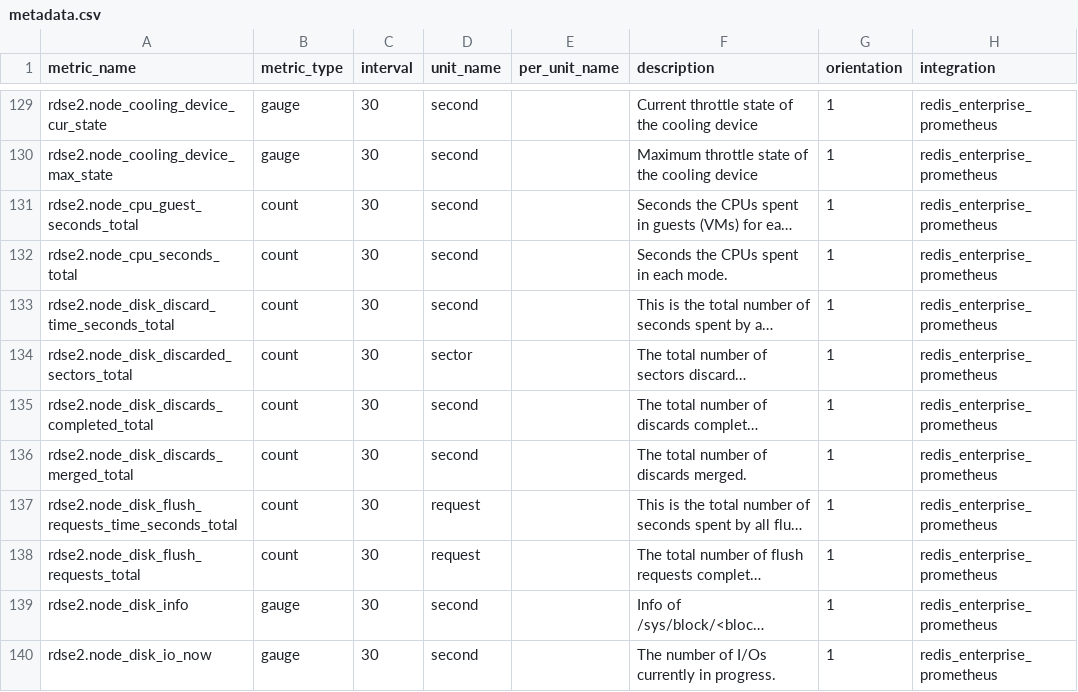
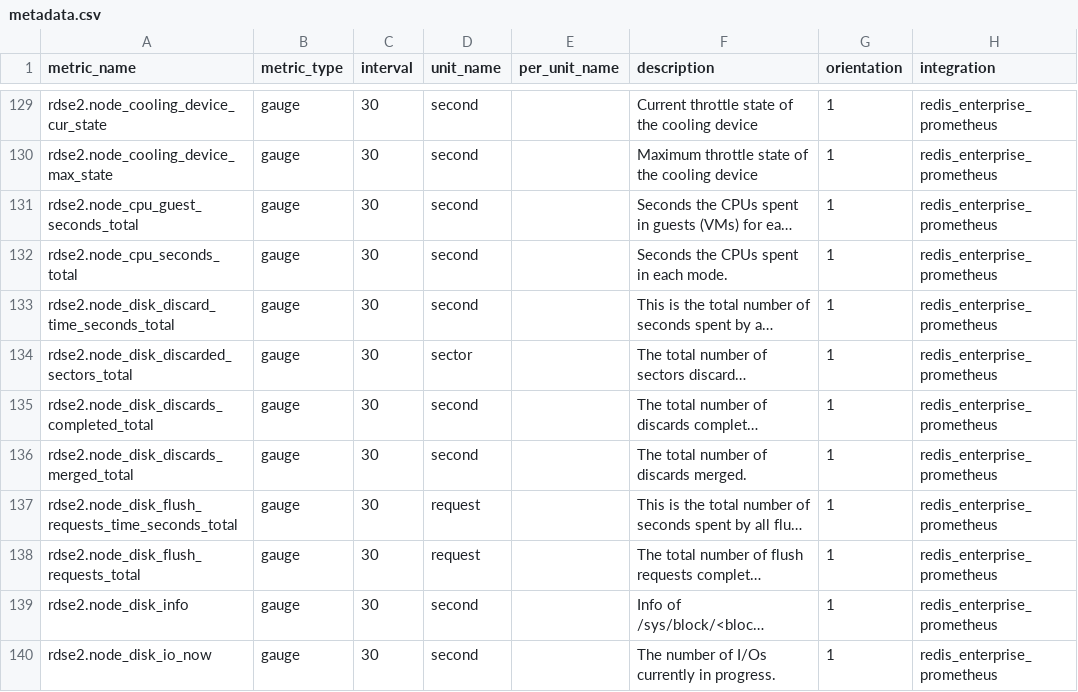
Before and after one commit to redis-field-engineering/datadog-integrations-extras, a CSV file: redis_enterprise_prometheus/metadata.csv, drawn as a sheet; only a part is shown, gaps mark what is left out; long unchanged cells end in …; the diff covers the shown part only; the diff names each change by its address in the sheet, - before the commit and + after, or states it on an @@ line.

Commit message:
making all count metrics gauges

```diff
--- a/redis_enterprise_prometheus/metadata.csv
+++ b/redis_enterprise_prometheus/metadata.csv
-B131:B138 (metric_type): count
+B131:B138 (metric_type): gauge
```
Also changed, not shown: 105 edited cells elsewhere in this file, 2 other files.
